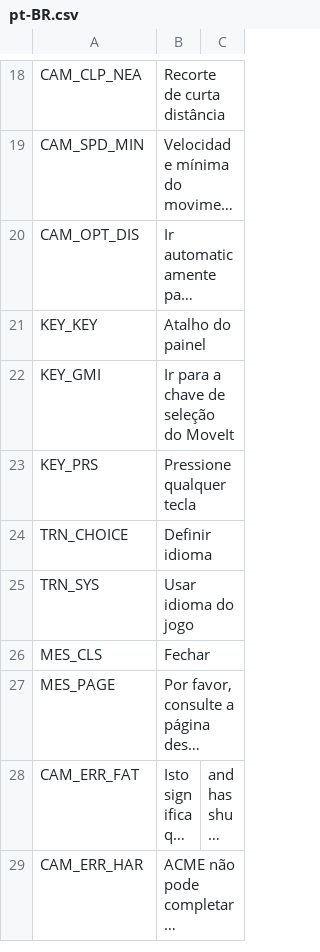
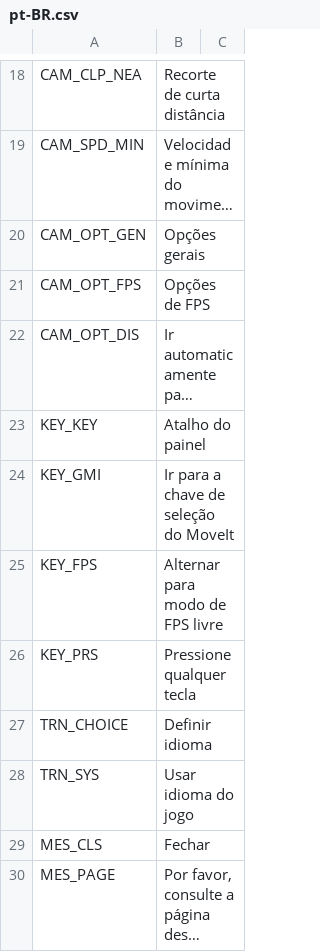
Before and after one commit to algernon-A/ACME, a CSV file: Translations/pt-BR.csv, drawn as a sheet; only a part is shown, gaps mark what is left out; the shorter side is filled out with more unchanged rows; long unchanged cells end in …; the diff names each change by its address in the sheet, - before the commit and + after, or states it on an @@ line.

```diff
--- a/Translations/pt-BR.csv
+++ b/Translations/pt-BR.csv
+row 20: CAM_OPT_GEN | Opções gerais
+row 21: CAM_OPT_FPS | Opções de FPS
+row 25: KEY_FPS | Alternar para modo de FPS livre
```
Also changed, not shown: Translations/de-DE.csv, Translations/es-ES.csv, 3 other files.
